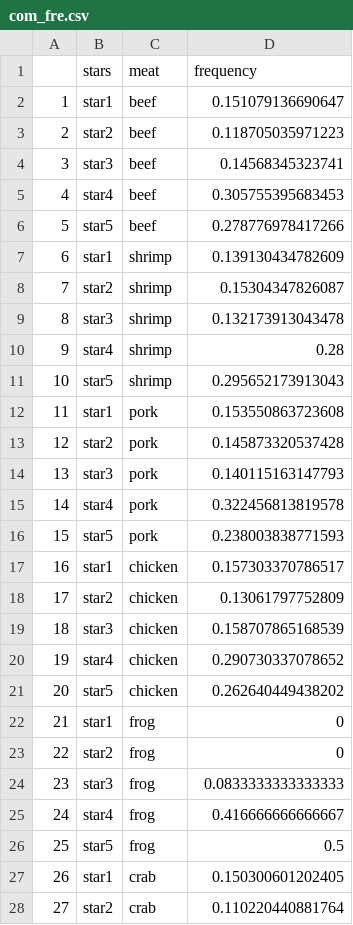
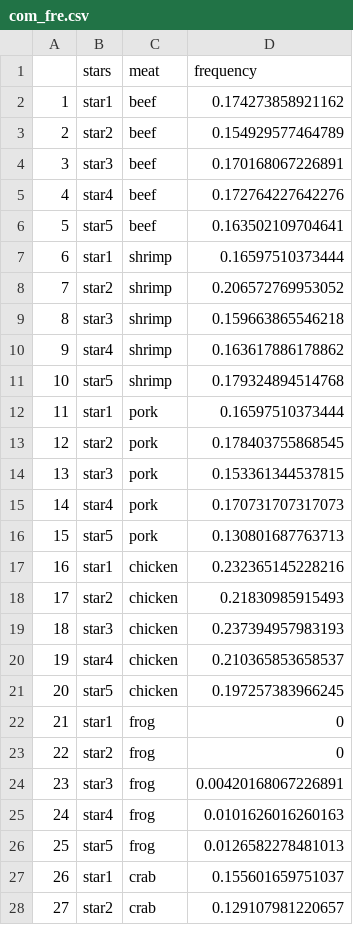
Before and after one commit to caoy98/stat628-yelp, a CSV file: shinyapp/data/com_fre.csv, drawn as a sheet; only a part is shown; the diff covers the shown part only.

Commit message:
Update shiny data

```diff
--- a/shinyapp/data/com_fre.csv
+++ b/shinyapp/data/com_fre.csv
@@ -1,28 +1,28 @@
 "","stars","meat","frequency"
-"1","star1","beef","0.151079136690647"
-"2","star2","beef","0.118705035971223"
-"3","star3","beef","0.14568345323741"
-"4","star4","beef","0.305755395683453"
-"5","star5","beef","0.278776978417266"
-"6","star1","shrimp","0.139130434782609"
-"7","star2","shrimp","0.15304347826087"
-"8","star3","shrimp","0.132173913043478"
-"9","star4","shrimp","0.28"
-"10","star5","shrimp","0.295652173913043"
-"11","star1","pork","0.153550863723608"
-"12","star2","pork","0.145873320537428"
-"13","star3","pork","0.140115163147793"
-"14","star4","pork","0.322456813819578"
-"15","star5","pork","0.238003838771593"
-"16","star1","chicken","0.157303370786517"
-"17","star2","chicken","0.13061797752809"
-"18","star3","chicken","0.158707865168539"
-"19","star4","chicken","0.290730337078652"
-"20","star5","chicken","0.262640449438202"
+"1","star1","beef","0.174273858921162"
+"2","star2","beef","0.154929577464789"
+"3","star3","beef","0.170168067226891"
+"4","star4","beef","0.172764227642276"
+"5","star5","beef","0.163502109704641"
+"6","star1","shrimp","0.16597510373444"
+"7","star2","shrimp","0.206572769953052"
+"8","star3","shrimp","0.159663865546218"
+"9","star4","shrimp","0.163617886178862"
+"10","star5","shrimp","0.179324894514768"
+"11","star1","pork","0.16597510373444"
+"12","star2","pork","0.178403755868545"
+"13","star3","pork","0.153361344537815"
+"14","star4","pork","0.170731707317073"
+"15","star5","pork","0.130801687763713"
+"16","star1","chicken","0.232365145228216"
+"17","star2","chicken","0.21830985915493"
+"18","star3","chicken","0.237394957983193"
+"19","star4","chicken","0.210365853658537"
+"20","star5","chicken","0.197257383966245"
 "21","star1","frog","0"
 "22","star2","frog","0"
-"23","star3","frog","0.0833333333333333"
-"24","star4","frog","0.416666666666667"
-"25","star5","frog","0.5"
-"26","star1","crab","0.150300601202405"
-"27","star2","crab","0.110220440881764"
+"23","star3","frog","0.00420168067226891"
+"24","star4","frog","0.0101626016260163"
+"25","star5","frog","0.0126582278481013"
+"26","star1","crab","0.155601659751037"
+"27","star2","crab","0.129107981220657"
```
Also changed, not shown: 18 edited cells elsewhere in this file, 2 other files.
